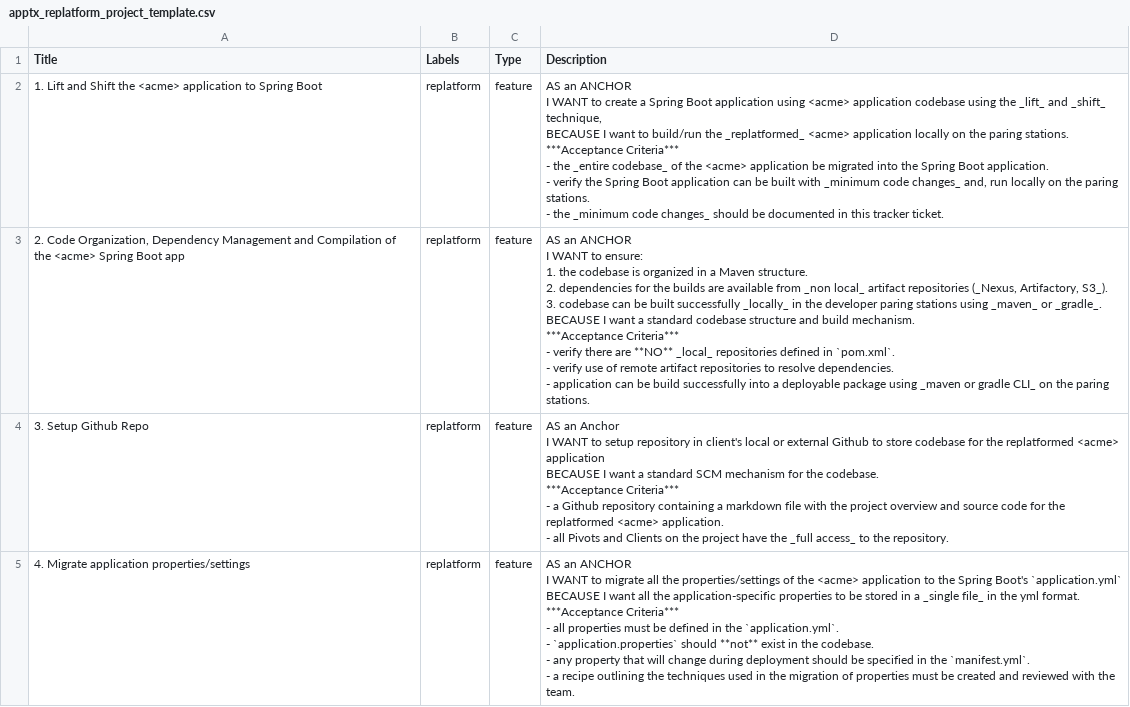
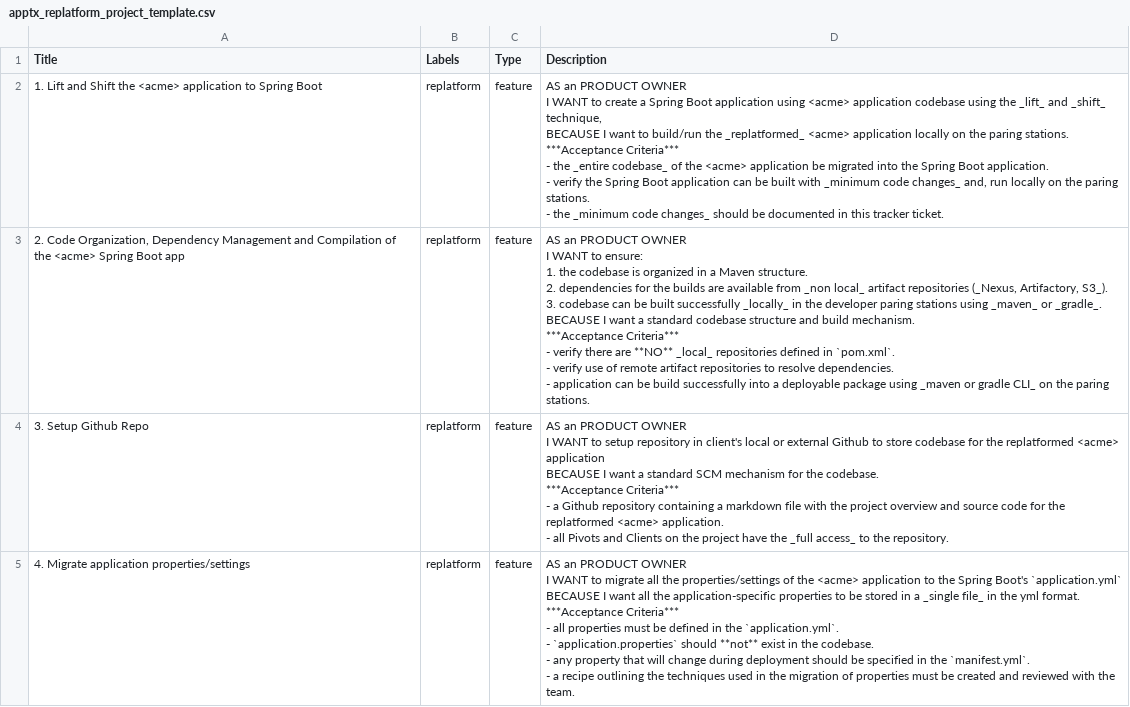
Before and after one commit to nikeyol/AppTx-tracker-templates, a CSV file: apptx_replatform_project_template.csv, drawn as a sheet; only a part is shown; the diff covers the shown part only.

Commit message:
replaced ANCHOR with PRODUCT OWNER in user story Description based on Anwar's review comments

```diff
--- a/apptx_replatform_project_template.csv
+++ b/apptx_replatform_project_template.csv
@@ -1,39 +1,39 @@
 Title,Labels,Type,Description
-1. Lift and Shift the <acme> application to Spring Boot,replatform,feature,"	AS an ANCHOR
-I WANT to create a Spring Boot application using <acme> application codebase using the _lift_ and _shift_ technique,
-BECAUSE I want to build/run the _replatformed_ <acme> application locally on the paring stations.
-
-***Acceptance Criteria***
-- the _entire codebase_ of the <acme> application be migrated into the Spring Boot application.
-- verify the Spring Boot application can be built with _minimum code changes_ and, run locally on the paring stations.
-- the _minimum code changes_ should be documented in this tracker ticket.
-"
-"2. Code Organization, Dependency Management and Compilation of the <acme> Spring Boot app",replatform,feature,"	AS an ANCHOR
-I WANT to ensure:
-1. the codebase is organized in a Maven structure.
-2. dependencies for the builds are available from _non local_ artifact repositories (_Nexus, Artifactory, S3_).
-3. codebase can be built successfully _locally_ in the developer paring stations using _maven_ or _gradle_.
-
-BECAUSE I want a standard codebase structure and build mechanism.
-
-***Acceptance Criteria***
-- verify there are **NO** _local_ repositories defined in `pom.xml`.
-- verify use of remote artifact repositories to resolve dependencies.
-- application can be build successfully into a deployable package using _maven or gradle CLI_ on the paring stations.
-"
-3. Setup Github Repo,replatform,feature,"	AS an Anchor
-I WANT to setup repository in client's local or external Github to store codebase for the replatformed <acme> application
-BECAUSE I want a standard SCM mechanism for the codebase.
-
-***Acceptance Criteria***
-- a Github repository containing a markdown file with the project overview and source code for the replatformed <acme> application.
-- all Pivots and Clients on the project have the _full access_ to the repository."
-4. Migrate application properties/settings,replatform,feature,"	AS an ANCHOR
-I WANT to migrate all the properties/settings of the <acme> application to the Spring Boot's `application.yml`
-BECAUSE I want all the application-specific properties to be stored in a _single file_ in the yml format.
-
-***Acceptance Criteria***
-- all properties must be defined in the `application.yml`.
-- `application.properties` should **not** exist in the codebase.
-- any property that will change during deployment should be specified in the `manifest.yml`.
-- a recipe outlining the techniques used in the migration of properties must be created and reviewed with the team.  "
+1. Lift and Shift the <acme> application to Spring Boot,replatform,feature,"	AS an PRODUCT OWNER
+I WANT to create a Spring Boot application using <acme> application codebase using the _lift_ and _shift_ technique,
+BECAUSE I want to build/run the _replatformed_ <acme> application locally on the paring stations.
+
+***Acceptance Criteria***
+- the _entire codebase_ of the <acme> application be migrated into the Spring Boot application.
+- verify the Spring Boot application can be built with _minimum code changes_ and, run locally on the paring stations.
+- the _minimum code changes_ should be documented in this tracker ticket.
+"
+"2. Code Organization, Dependency Management and Compilation of the <acme> Spring Boot app",replatform,feature,"	AS an PRODUCT OWNER
+I WANT to ensure:
+1. the codebase is organized in a Maven structure.
+2. dependencies for the builds are available from _non local_ artifact repositories (_Nexus, Artifactory, S3_).
+3. codebase can be built successfully _locally_ in the developer paring stations using _maven_ or _gradle_.
+
+BECAUSE I want a standard codebase structure and build mechanism.
+
+***Acceptance Criteria***
+- verify there are **NO** _local_ repositories defined in `pom.xml`.
+- verify use of remote artifact repositories to resolve dependencies.
+- application can be build successfully into a deployable package using _maven or gradle CLI_ on the paring stations.
+"
+3. Setup Github Repo,replatform,feature,"	AS an PRODUCT OWNER
+I WANT to setup repository in client's local or external Github to store codebase for the replatformed <acme> application
+BECAUSE I want a standard SCM mechanism for the codebase.
+
+***Acceptance Criteria***
+- a Github repository containing a markdown file with the project overview and source code for the replatformed <acme> application.
+- all Pivots and Clients on the project have the _full access_ to the repository."
+4. Migrate application properties/settings,replatform,feature,"	AS an PRODUCT OWNER
+I WANT to migrate all the properties/settings of the <acme> application to the Spring Boot's `application.yml`
+BECAUSE I want all the application-specific properties to be stored in a _single file_ in the yml format.
+
+***Acceptance Criteria***
+- all properties must be defined in the `application.yml`.
+- `application.properties` should **not** exist in the codebase.
+- any property that will change during deployment should be specified in the `manifest.yml`.
+- a recipe outlining the techniques used in the migration of properties must be created and reviewed with the team.  "
```
Also changed, not shown: 12 edited cells elsewhere in this file.
